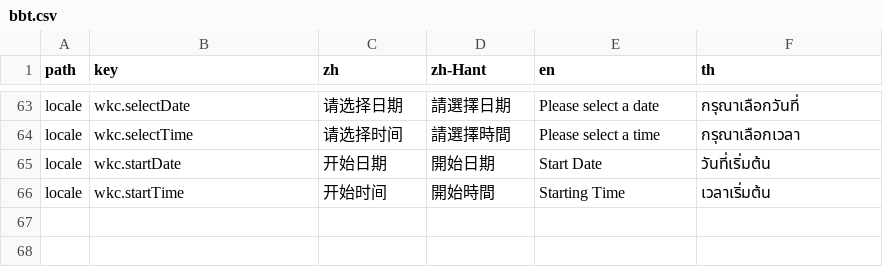
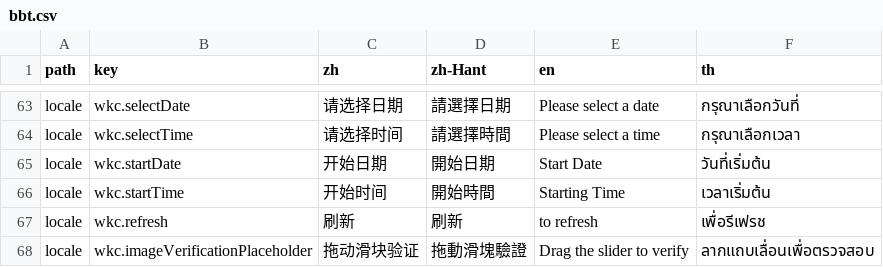
Before and after one commit to wakeadmin/components, a CSV file: packages/components/bbt-lang/bbt.csv, drawn as a sheet; only a part is shown, gaps mark what is left out.

```diff
--- a/packages/components/bbt-lang/bbt.csv
+++ b/packages/components/bbt-lang/bbt.csv
@@ -66 +66,3 @@ locale,wkc.startDate,开始日期,開始日期,Start Date,วันที่เ
 locale,wkc.startTime,开始时间,開始時間,Starting Time,เวลาเริ่มต้น
+locale,wkc.refresh,刷新,刷新,to refresh,เพื่อรีเฟรช
+locale,wkc.imageVerificationPlaceholder,拖动滑块验证,拖動滑塊驗證,Drag the slider to verify,ลากแถบเลื่อนเพื่อตรวจสอบ
```
Also changed, not shown: 12 other files.
